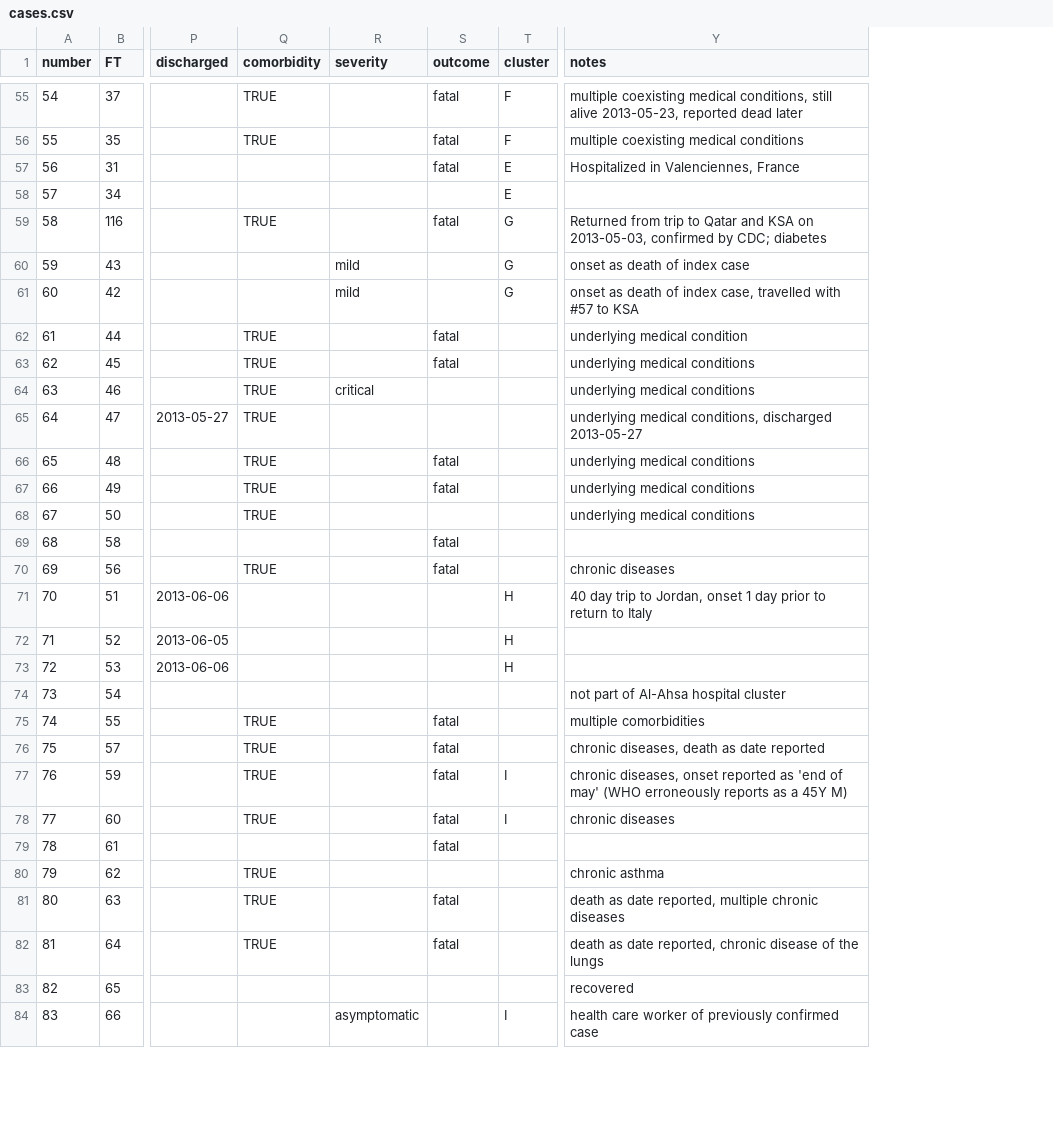
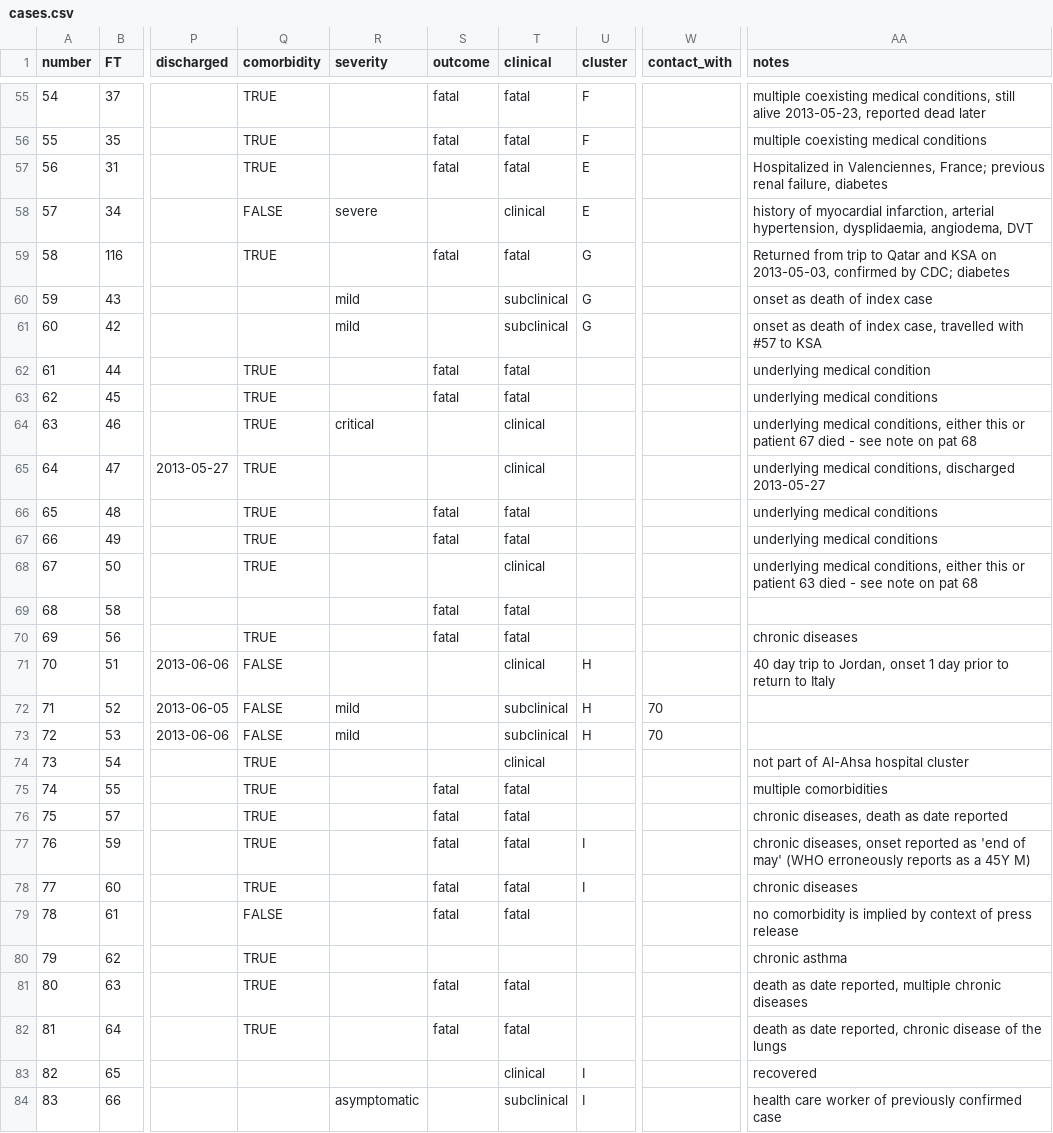
Before and after one commit to rambaut/MERS-Cases, a CSV file: data/cases.csv, drawn as a sheet; only a part is shown, gaps mark what is left out; addresses are those after the commit; the diff covers the shown part only; the diff names each change by its address in the sheet, - before the commit and + after, or states it on an @@ line.

```diff
--- a/data/cases.csv
+++ b/data/cases.csv
+column T (clinical), rows 55-84: fatal | fatal | fatal | clinical | fatal | subclinical | subclinical | fatal | fatal | clinical | clinical | fatal | fatal | clinical | fatal | fatal | clinical | subclinical | subclinical | clinical | fatal | fatal | fatal | fatal | fatal |  | fatal | fatal | clinical | subclinical
+column W (contact_with), rows 72-73: 70 | 70
-Q57 (comorbidity): (empty)
+Q57 (comorbidity): TRUE
-AA57 (notes): …in Valenciennes, France
+AA57 (notes): …in Valenciennes, France; previous renal failure, diabetes
-Q58 (comorbidity): (empty)
+Q58 (comorbidity): FALSE
-R58 (severity): (empty)
+R58 (severity): severe
-AA58 (notes): (empty)
+AA58 (notes): history of myocardial infarction, arterial hypertension, dysplidaemia, angiodema, DVT
-AA64 (notes): underlying medical conditions
+AA64 (notes): underlying medical conditions, either this or patient 67 died - see note on pat 68
-AA68 (notes): underlying medical conditions
+AA68 (notes): underlying medical conditions, either this or patient 63 died - see note on pat 68
-Q71:Q73 (comorbidity): (empty)
+Q71:Q73 (comorbidity): FALSE
-R72:R73 (severity): (empty)
+R72:R73 (severity): mild
-Q74 (comorbidity): (empty)
+Q74 (comorbidity): TRUE
-Q79 (comorbidity): (empty)
+Q79 (comorbidity): FALSE
-AA79 (notes): (empty)
+AA79 (notes): no comorbidity is implied by context of press release
-U83 (cluster): (empty)
+U83 (cluster): I
```
Also changed, not shown: 72 edited cells elsewhere in this file, 1 other file.
